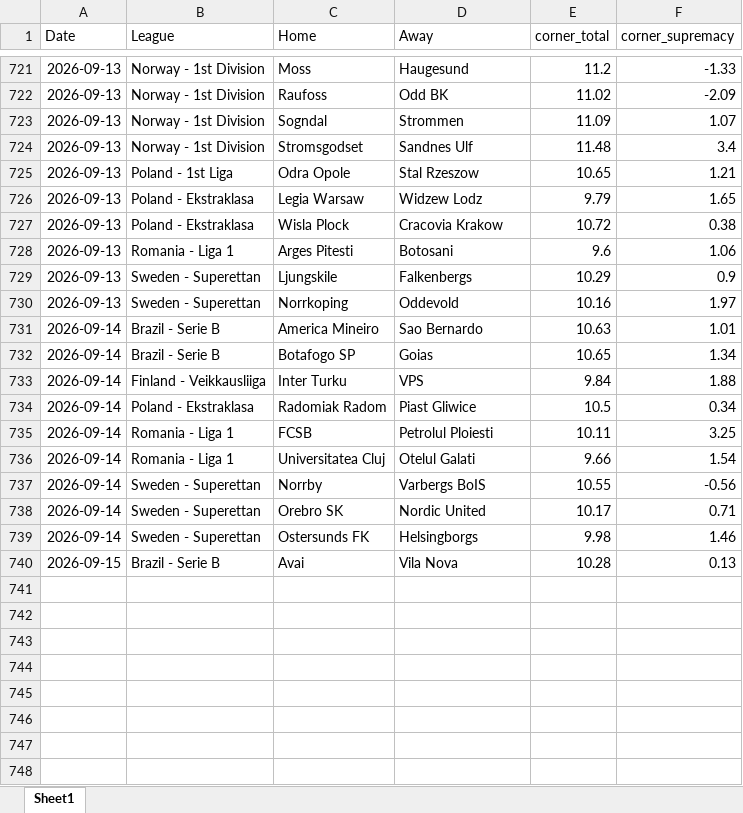
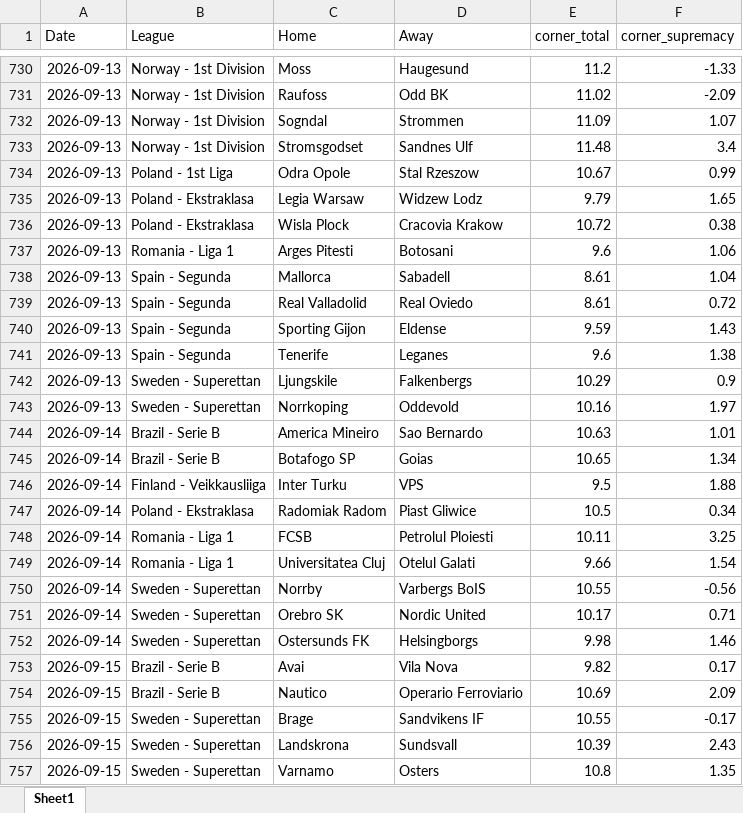
Before and after one commit to super-luke-chambers/pin_scraper, an Excel workbook: outputs/pinnacle_corners_historical.xlsx, sheet Sheet1, drawn as a sheet; only a part is shown, gaps mark what is left out; values as stored, in another font and other column widths than the file's, no borders; addresses are those after the commit; the diff covers the shown part only; the diff names each change by its address in the sheet, - before the commit and + after, or states it on an @@ line.

```diff
--- a/outputs/pinnacle_corners_historical.xlsx (sheet Sheet1)
+++ b/outputs/pinnacle_corners_historical.xlsx (sheet Sheet1)
-E734 (corner_total): 10.65
+E734 (corner_total): 10.67
-F734 (corner_supremacy): 1.21
+F734 (corner_supremacy): 0.99
+row 738: 2026-09-13 | Spain - Segunda | Mallorca | Sabadell | 8.61 | 1.04
+row 739: 2026-09-13 | Spain - Segunda | Real Valladolid | Real Oviedo | 8.61 | 0.72
+row 740: 2026-09-13 | Spain - Segunda | Sporting Gijon | Eldense | 9.59 | 1.43
+row 741: 2026-09-13 | Spain - Segunda | Tenerife | Leganes | 9.6 | 1.38
-E746 (corner_total): 9.84
+E746 (corner_total): 9.5
-E753 (corner_total): 10.28
+E753 (corner_total): 9.82
-F753 (corner_supremacy): 0.13
+F753 (corner_supremacy): 0.17
+row 754: 2026-09-15 | Brazil - Serie B | Nautico | Operario Ferroviario | 10.69 | 2.09
+row 755: 2026-09-15 | Sweden - Superettan | Brage | Sandvikens IF | 10.55 | -0.17
+row 756: 2026-09-15 | Sweden - Superettan | Landskrona | Sundsvall | 10.39 | 2.43
+row 757: 2026-09-15 | Sweden - Superettan | Varnamo | Osters | 10.8 | 1.35
```
Also changed, not shown: 9 added rows and 20 edited cells elsewhere in this sheet, outputs/pinnacle_odds_data.xlsx, 2 other files.
